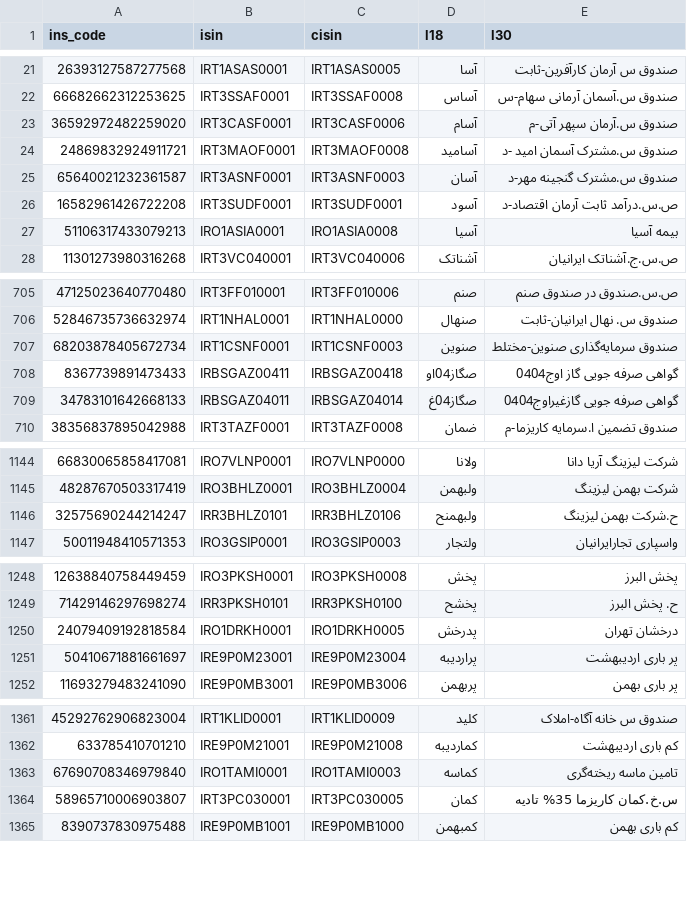
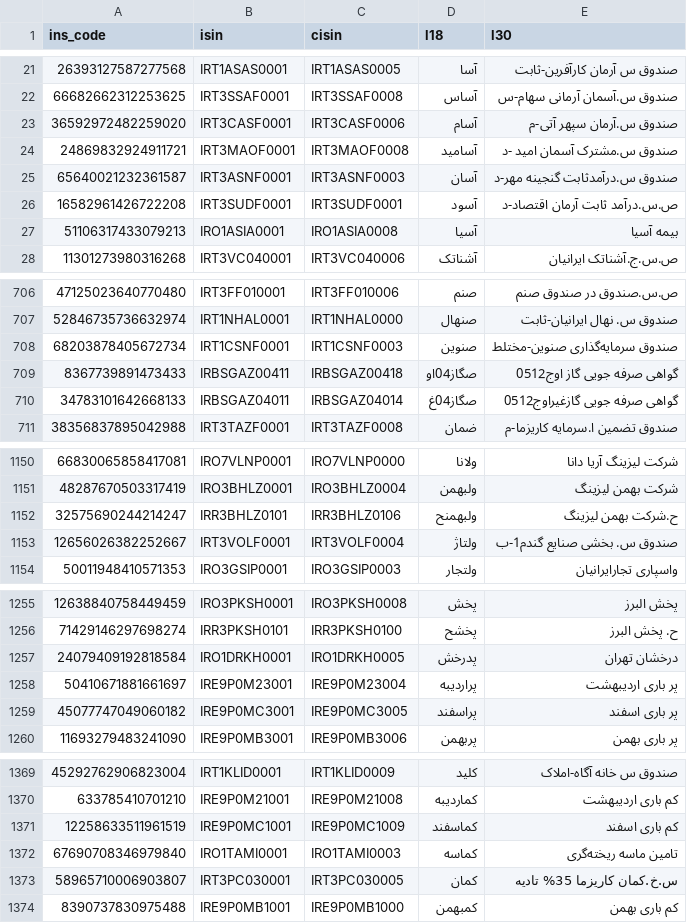
Before and after one commit to 5j9/tsetmc, a CSV file: tsetmc/dataset/dataset.csv, drawn as a sheet; only a part is shown, gaps mark what is left out; the diff covers the shown part only.

```diff
--- a/tsetmc/dataset/dataset.csv
+++ b/tsetmc/dataset/dataset.csv
@@ -24,3 +24,3 @@
 24869832924911721,IRT3MAOF0001,IRT3MAOF0008,آسامید,صندوق س.مشترک آسمان امید -د
-65640021232361587,IRT3ASNF0001,IRT3ASNF0003,آسان,صندوق س.مشترک گنجینه مهر-د
+65640021232361587,IRT3ASNF0001,IRT3ASNF0003,آسان,صندوق س.درآمدثابت گنجینه مهر-د
 16582961426722208,IRT3SUDF0001,IRT3SUDF0001,آسود,ص.س.درآمد ثابت آرمان اقتصاد-د
@@ -707,4 +708,4 @@
 68203878405672734,IRT1CSNF0001,IRT1CSNF0003,صنوین,صندوق سرمایه‌گذاری صنوین-مختلط
-8367739891473433,IRBSGAZ00411,IRBSGAZ00418,صگاز04او,گواهی صرفه جویی گاز اوج0404
-34783101642668133,IRBSGAZ04011,IRBSGAZ04014,صگاز04غ,گواهی صرفه جویی گازغیراوج0404
+8367739891473433,IRBSGAZ00411,IRBSGAZ00418,صگاز04او,گواهی صرفه جویی گاز اوج0512
+34783101642668133,IRBSGAZ04011,IRBSGAZ04014,صگاز04غ,گواهی صرفه جویی گازغیراوج0512
 38356837895042988,IRT3TAZF0001,IRT3TAZF0008,ضمان,صندوق تضمین ا.سرمایه کاریزما-م
@@ -1146,2 +1152,3 @@
 32575690244214247,IRR3BHLZ0101,IRR3BHLZ0106,ولبهمنح,ح.شرکت بهمن لیزینگ
+12656026382252667,IRT3VOLF0001,IRT3VOLF0004,ولتاژ,صندوق س. بخشی صنایع گندم1-ب
 50011948410571353,IRO3GSIP0001,IRO3GSIP0003,ولتجار,واسپاری تجارایرانیان
@@ -1251,2 +1258,3 @@
 50410671881661697,IRE9P0M23001,IRE9P0M23004,پراردیبه,پر باری اردیبهشت
+45077747049060182,IRE9P0MC3001,IRE9P0MC3005,پراسفند,پر باری اسفند
 11693279483241090,IRE9P0MB3001,IRE9P0MB3006,پربهمن,پر باری بهمن
@@ -1362,2 +1370,3 @@
 633785410701210,IRE9P0M21001,IRE9P0M21008,کماردیبه,کم باری اردیبهشت
+12258633511961519,IRE9P0MC1001,IRE9P0MC1009,کماسفند,کم باری اسفند
 67690708346979840,IRO1TAMI0001,IRO1TAMI0003,کماسه,تامین‌ ماسه‌ ریخته‌گری‌
```
Also changed, not shown: 6 added rows and 3 edited cells elsewhere in this file, 3 other files.
